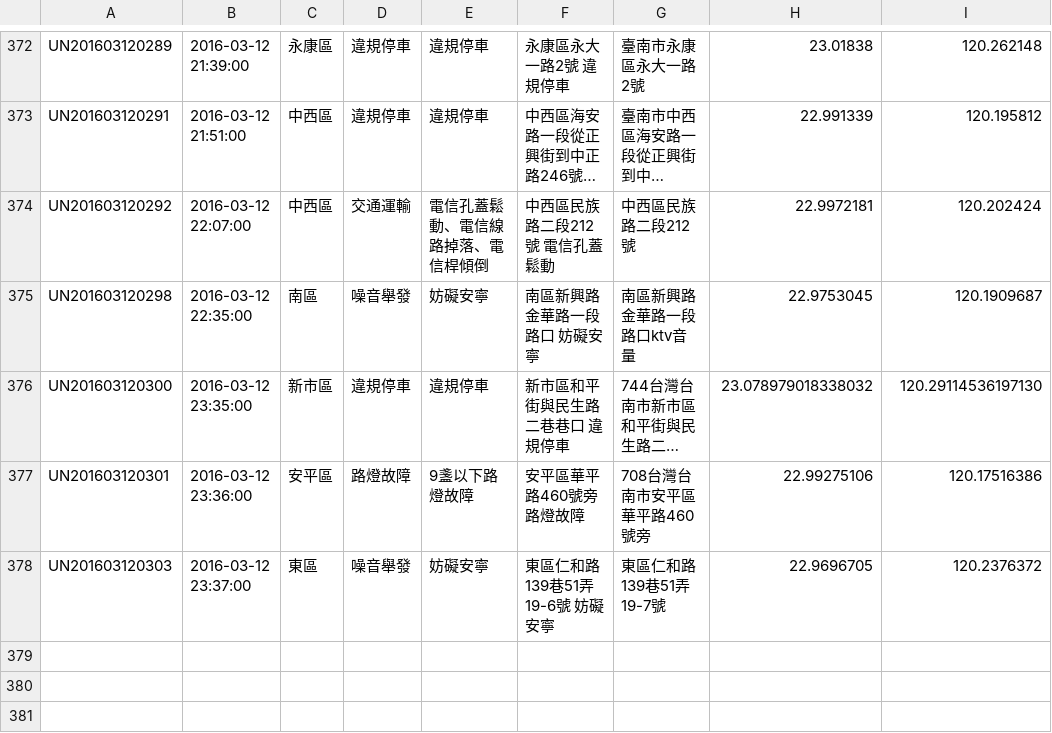
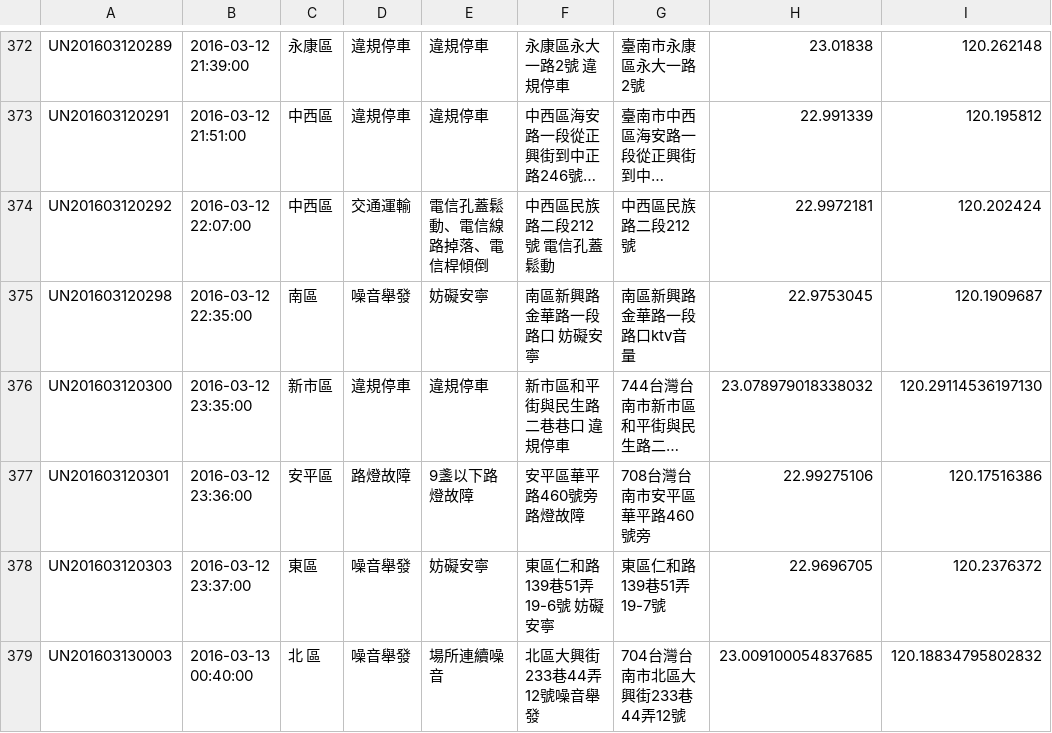
Before and after one commit to kiang/tainan_1999_map, a CSV file: data/2016/10.csv, drawn as a sheet; only a part is shown, gaps mark what is left out; long unchanged cells end in …; the diff names each change by its address in the sheet, - before the commit and + after, or states it on an @@ line.

```diff
--- a/data/2016/10.csv
+++ b/data/2016/10.csv
+row 379: UN201603130003 | 2016-03-13 00:40:00 | 北 區 | 噪音舉發 | 場所連續噪音 | 北區大興街233巷44弄12號噪音舉發 | 704台灣台南市北區大興街233巷44弄12號 | 23.009100054837685 | 120.18834795802832
```
Also changed, not shown: 1 other file.
